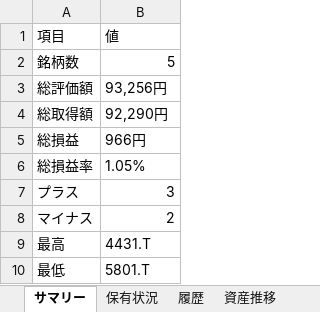
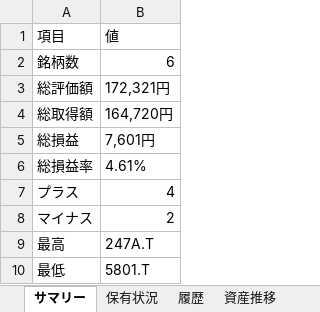
Before and after one commit to wac1223/stock_tool, an Excel workbook: dashboard.xlsx, sheet サマリー, drawn as a sheet; values as stored, in another font and other column widths than the file's, no borders; the diff names each change by its address in the sheet, - before the commit and + after, or states it on an @@ line.

```diff
--- a/dashboard.xlsx (sheet サマリー)
+++ b/dashboard.xlsx (sheet サマリー)
-B2: 5
+B2: 6
-B3: 93,256円
+B3: 172,321円
-B4: 92,290円
+B4: 164,720円
-B5: 966円
+B5: 7,601円
-B6: 1.05%
+B6: 4.61%
-B7: 3
+B7: 4
-B9: 4431.T
+B9: 247A.T
```
Also changed, not shown: sheet 監視銘柄, sheet 保有状況, sheet 履歴, sheet 資産推移, portfolio.xlsx, price_history.xlsx, 2 other files.
